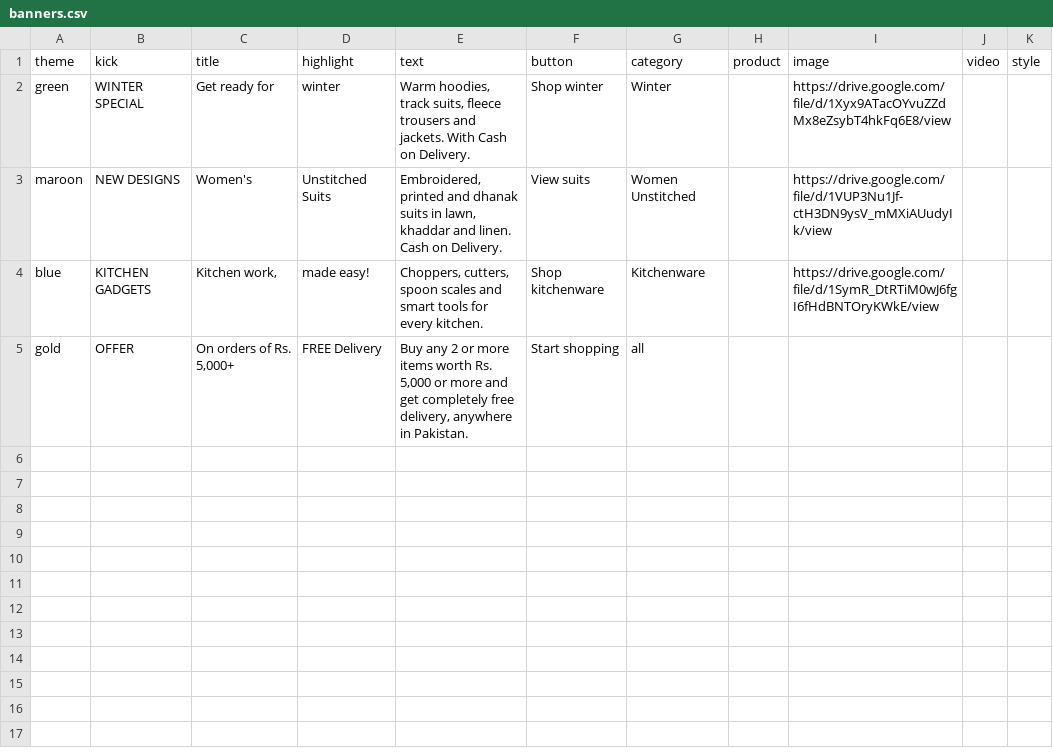
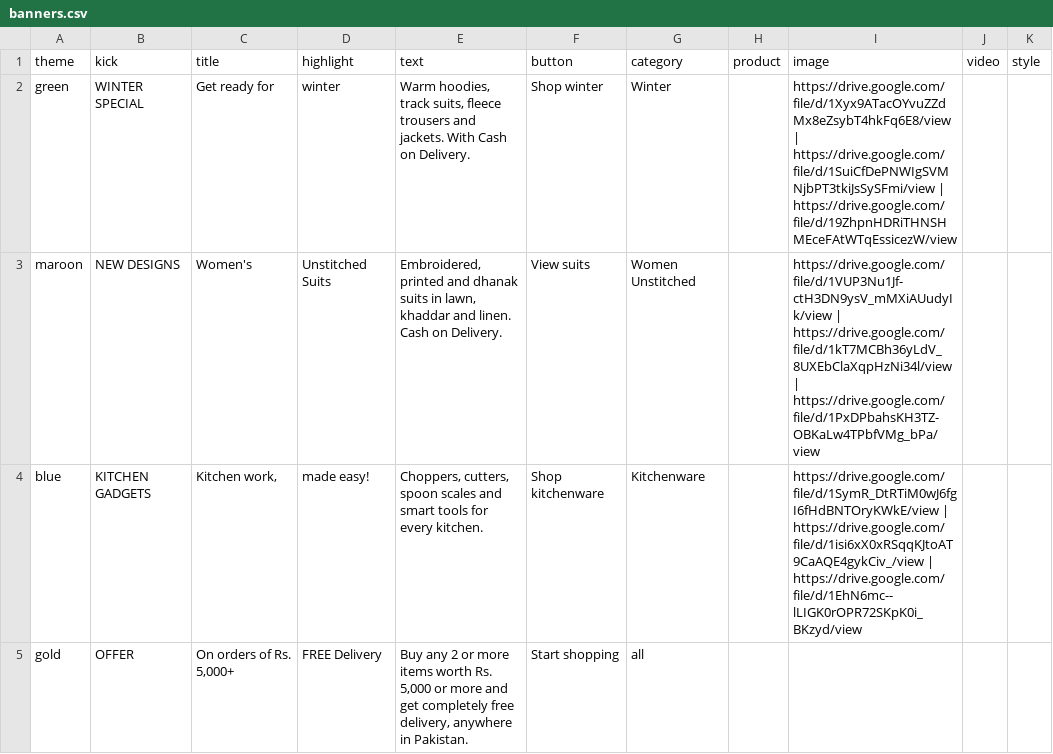
Before and after one commit to um8r/umar-deals, a CSV file: banners.csv, drawn as a sheet.

```diff
--- a/banners.csv
+++ b/banners.csv
@@ -1,5 +1,5 @@
 theme,kick,title,highlight,text,button,category,product,image,video,style
-green,WINTER SPECIAL,Get ready for,winter,"Warm hoodies, track suits, fleece trousers and jackets. With Cash on Delivery.",Shop winter,Winter,,https://drive.google.com/file/d/1Xyx9ATacOYvuZZdMx8eZsybT4hkFq6E8/view,,
-maroon,NEW DESIGNS,Women's,Unstitched Suits,"Embroidered, printed and dhanak suits in lawn, khaddar and linen. Cash on Delivery.",View suits,Women Unstitched,,https://drive.google.com/file/d/1VUP3Nu1Jf-ctH3DN9ysV_mMXiAUudyIk/view,,
-blue,KITCHEN GADGETS,"Kitchen work,",made easy!,"Choppers, cutters, spoon scales and smart tools for every kitchen.",Shop kitchenware,Kitchenware,,https://drive.google.com/file/d/1SymR_DtRTiM0wJ6fgI6fHdBNTOryKWkE/view,,
+green,WINTER SPECIAL,Get ready for,winter,"Warm hoodies, track suits, fleece trousers and jackets. With Cash on Delivery.",Shop winter,Winter,,https://drive.google.com/file/d/1Xyx9ATacOYvuZZdMx8eZsybT4hkFq6E8/view | https://drive.google.com/file/d/1SuiCfDePNWIgSVMNjbPT3tkiJsSySFmi/view | https://drive.google.com/file/d/19ZhpnHDRiTHNSHMEceFAtWTqEssicezW/view,,
+maroon,NEW DESIGNS,Women's,Unstitched Suits,"Embroidered, printed and dhanak suits in lawn, khaddar and linen. Cash on Delivery.",View suits,Women Unstitched,,https://drive.google.com/file/d/1VUP3Nu1Jf-ctH3DN9ysV_mMXiAUudyIk/view | https://drive.google.com/file/d/1kT7MCBh36yLdV_8UXEbClaXqpHzNi34l/view | https://drive.google.com/file/d/1PxDPbahsKH3TZ-OBKaLw4TPbfVMg_bPa/view,,
+blue,KITCHEN GADGETS,"Kitchen work,",made easy!,"Choppers, cutters, spoon scales and smart tools for every kitchen.",Shop kitchenware,Kitchenware,,https://drive.google.com/file/d/1SymR_DtRTiM0wJ6fgI6fHdBNTOryKWkE/view | https://drive.google.com/file/d/1isi6xX0xRSqqKJtoAT9CaAQE4gykCiv_/view | https://drive.google.com/file/d/1EhN6mc--lLIGK0rOPR72SKpK0i_BKzyd/view,,
 gold,OFFER,"On orders of Rs. 5,000+",FREE Delivery,"Buy any 2 or more items worth Rs. 5,000 or more and get completely free delivery, anywhere in Pakistan.",Start shopping,all,,,,
```
Also changed, not shown: 1 other file.
